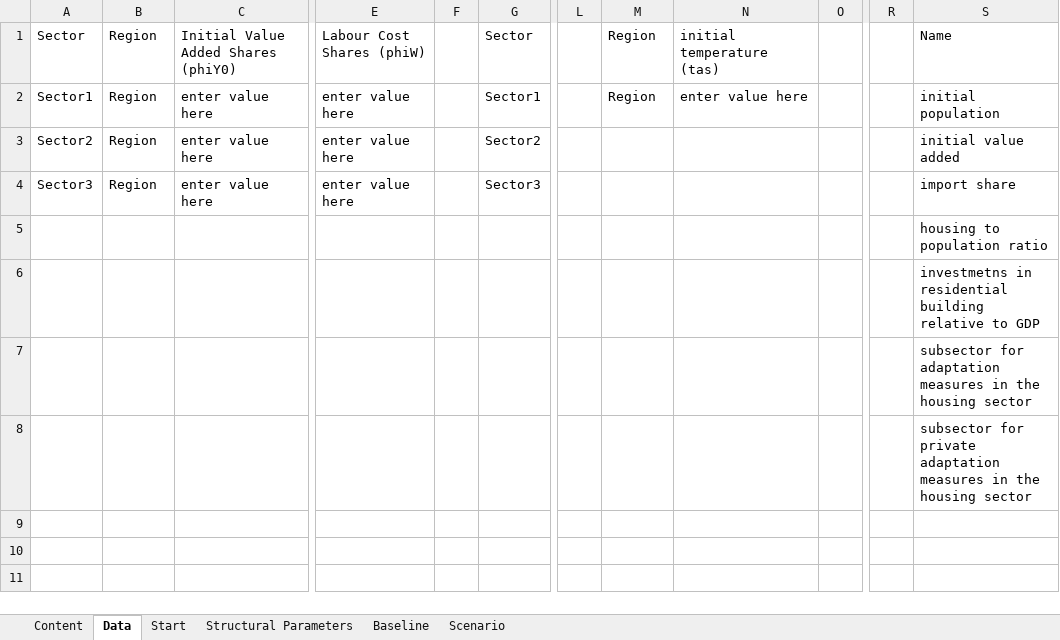
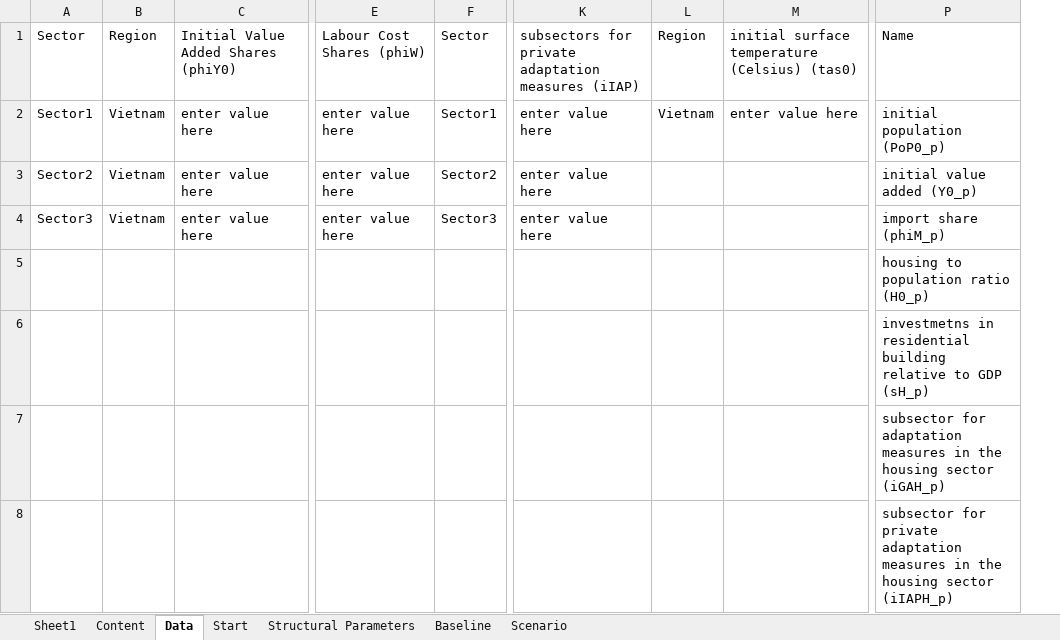
Before and after one commit to schultkr/DGE-CRED, an Excel workbook: DGE_CRED_Model/ExcelFiles/ModelSimulationandCalibration3Sectorsand1Regions.xlsx, sheet Data, drawn as a sheet; only a part is shown, gaps mark what is left out; values as stored, in another font and other column widths than the file's, no borders; removed rows and columns are numbered as before the commit, all else as after; the diff names each change by its address in the sheet, - before the commit and + after, or states it on an @@ line.

```diff
--- a/DGE_CRED_Model/ExcelFiles/ModelSimulationandCalibration3Sectorsand1Regions.xlsx (sheet Data)
+++ b/DGE_CRED_Model/ExcelFiles/ModelSimulationandCalibration3Sectorsand1Regions.xlsx (sheet Data)
+sheet tab: Sheet1
-column F, empty
-column L, empty
+column K, rows 1-4: subsectors for private adaptation measures (iIAP) | enter value here | enter value here | enter value here
-column O, empty
-column R, empty
-column S, rows 1-8: Name | initial population | initial value added | import share | housing to population ratio | investmetns in residential building relative to GDP | subsector for adaptation measures in the housing sector | subsector for private adaptation measures in the housing sector
+column P, rows 1-8: Name | initial population (PoP0_p) | initial value added (Y0_p) | import share (phiM_p) | housing to population ratio (H0_p) | investmetns in residential building relative to GDP (sH_p) | subsector for adaptation measures in the housing sector (iGAH_p) | subsector for private adaptation measures in the housing sector (iIAPH_p)
-M1: initial temperature (tas)
+M1: initial surface temperature (Celsius) (tas0)
-B2:B4: Region
+B2:B4: Vietnam
-L2: Region
+L2: Vietnam
```
Also changed, not shown: sheet Structural Parameters, sheet Scenario, sheet Start, sheet Content, sheet Baseline, formulas that keep their value, 1 other file.
